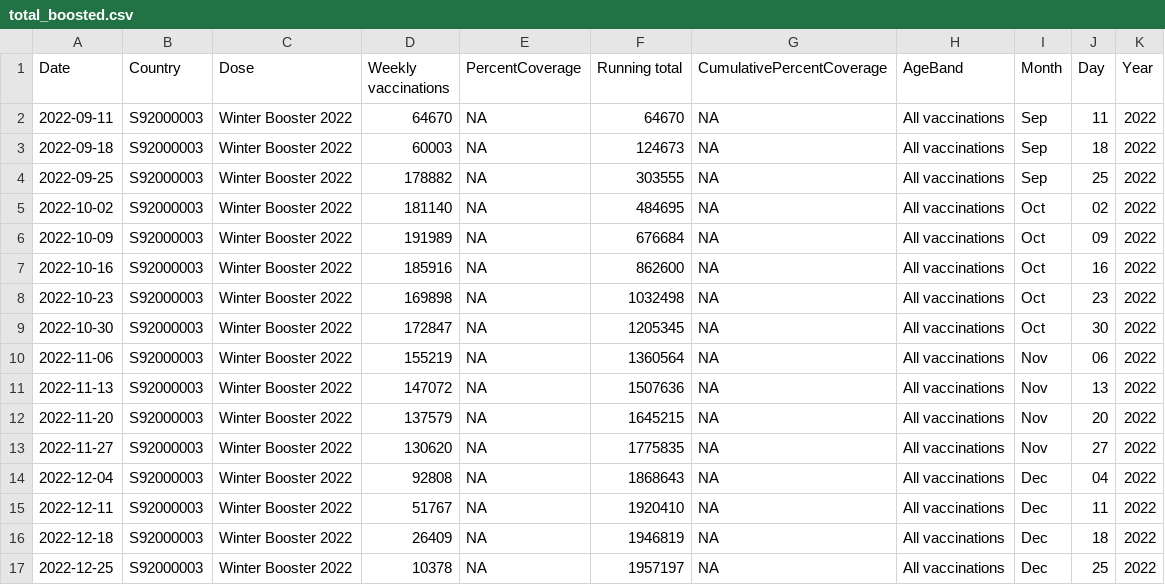
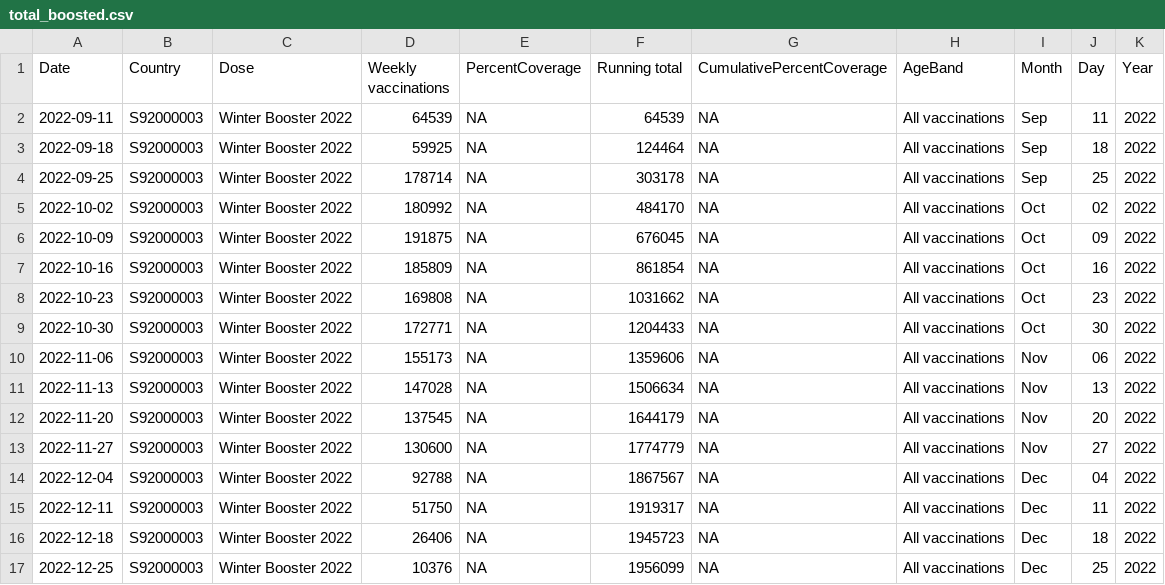
Before and after one commit to DCTdatateam/Covid-winter-booster-, a CSV file: data/total_boosted.csv, drawn as a sheet; only a part is shown; the diff covers the shown part only.

```diff
--- a/data/total_boosted.csv
+++ b/data/total_boosted.csv
@@ -1,17 +1,17 @@
 "Date","Country","Dose","Weekly vaccinations","PercentCoverage","Running total","CumulativePercentCoverage","AgeBand","Month","Day","Year"
-2022-09-11,"S92000003","Winter Booster 2022",64670,NA,64670,NA,"All vaccinations","Sep","11","2022"
-2022-09-18,"S92000003","Winter Booster 2022",60003,NA,124673,NA,"All vaccinations","Sep","18","2022"
-2022-09-25,"S92000003","Winter Booster 2022",178882,NA,303555,NA,"All vaccinations","Sep","25","2022"
-2022-10-02,"S92000003","Winter Booster 2022",181140,NA,484695,NA,"All vaccinations","Oct","02","2022"
-2022-10-09,"S92000003","Winter Booster 2022",191989,NA,676684,NA,"All vaccinations","Oct","09","2022"
-2022-10-16,"S92000003","Winter Booster 2022",185916,NA,862600,NA,"All vaccinations","Oct","16","2022"
-2022-10-23,"S92000003","Winter Booster 2022",169898,NA,1032498,NA,"All vaccinations","Oct","23","2022"
-2022-10-30,"S92000003","Winter Booster 2022",172847,NA,1205345,NA,"All vaccinations","Oct","30","2022"
-2022-11-06,"S92000003","Winter Booster 2022",155219,NA,1360564,NA,"All vaccinations","Nov","06","2022"
-2022-11-13,"S92000003","Winter Booster 2022",147072,NA,1507636,NA,"All vaccinations","Nov","13","2022"
-2022-11-20,"S92000003","Winter Booster 2022",137579,NA,1645215,NA,"All vaccinations","Nov","20","2022"
-2022-11-27,"S92000003","Winter Booster 2022",130620,NA,1775835,NA,"All vaccinations","Nov","27","2022"
-2022-12-04,"S92000003","Winter Booster 2022",92808,NA,1868643,NA,"All vaccinations","Dec","04","2022"
-2022-12-11,"S92000003","Winter Booster 2022",51767,NA,1920410,NA,"All vaccinations","Dec","11","2022"
-2022-12-18,"S92000003","Winter Booster 2022",26409,NA,1946819,NA,"All vaccinations","Dec","18","2022"
-2022-12-25,"S92000003","Winter Booster 2022",10378,NA,1957197,NA,"All vaccinations","Dec","25","2022"
+2022-09-11,"S92000003","Winter Booster 2022",64539,NA,64539,NA,"All vaccinations","Sep","11","2022"
+2022-09-18,"S92000003","Winter Booster 2022",59925,NA,124464,NA,"All vaccinations","Sep","18","2022"
+2022-09-25,"S92000003","Winter Booster 2022",178714,NA,303178,NA,"All vaccinations","Sep","25","2022"
+2022-10-02,"S92000003","Winter Booster 2022",180992,NA,484170,NA,"All vaccinations","Oct","02","2022"
+2022-10-09,"S92000003","Winter Booster 2022",191875,NA,676045,NA,"All vaccinations","Oct","09","2022"
+2022-10-16,"S92000003","Winter Booster 2022",185809,NA,861854,NA,"All vaccinations","Oct","16","2022"
+2022-10-23,"S92000003","Winter Booster 2022",169808,NA,1031662,NA,"All vaccinations","Oct","23","2022"
+2022-10-30,"S92000003","Winter Booster 2022",172771,NA,1204433,NA,"All vaccinations","Oct","30","2022"
+2022-11-06,"S92000003","Winter Booster 2022",155173,NA,1359606,NA,"All vaccinations","Nov","06","2022"
+2022-11-13,"S92000003","Winter Booster 2022",147028,NA,1506634,NA,"All vaccinations","Nov","13","2022"
+2022-11-20,"S92000003","Winter Booster 2022",137545,NA,1644179,NA,"All vaccinations","Nov","20","2022"
+2022-11-27,"S92000003","Winter Booster 2022",130600,NA,1774779,NA,"All vaccinations","Nov","27","2022"
+2022-12-04,"S92000003","Winter Booster 2022",92788,NA,1867567,NA,"All vaccinations","Dec","04","2022"
+2022-12-11,"S92000003","Winter Booster 2022",51750,NA,1919317,NA,"All vaccinations","Dec","11","2022"
+2022-12-18,"S92000003","Winter Booster 2022",26406,NA,1945723,NA,"All vaccinations","Dec","18","2022"
+2022-12-25,"S92000003","Winter Booster 2022",10376,NA,1956099,NA,"All vaccinations","Dec","25","2022"
```
Also changed, not shown: 1 added row and 9 edited cells elsewhere in this file, data/latest_jcvi.csv, data/uptake_by_area_current.csv, 1 other file.
